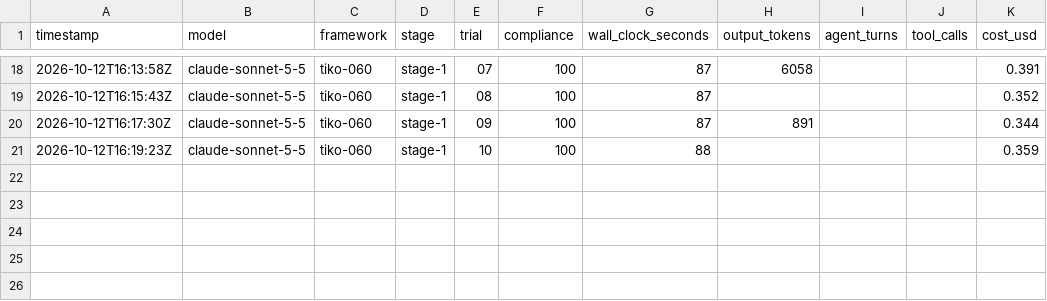
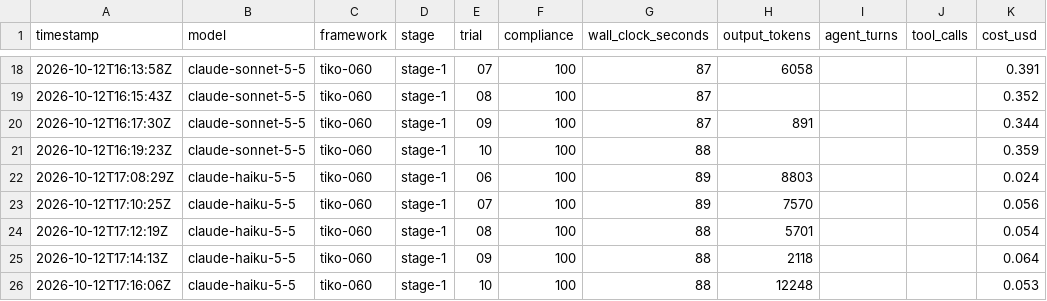
Before and after one commit to tomas-samek/llm-framework-benchmark, a CSV file: results/metrics-v2.csv, drawn as a sheet; only a part is shown, gaps mark what is left out.

```diff
--- a/results/metrics-v2.csv
+++ b/results/metrics-v2.csv
@@ -21 +21,6 @@ timestamp,model,framework,stage,trial,compliance,wall_clock_seconds,output_token
 2026-10-12T16:19:23Z,claude-sonnet-5-5,tiko-060,stage-1,10,100,88,,,,0.359
+2026-10-12T17:08:29Z,claude-haiku-5-5,tiko-060,stage-1,06,100,89,8803,,,0.024
+2026-10-12T17:10:25Z,claude-haiku-5-5,tiko-060,stage-1,07,100,89,7570,,,0.056
+2026-10-12T17:12:19Z,claude-haiku-5-5,tiko-060,stage-1,08,100,88,5701,,,0.054
+2026-10-12T17:14:13Z,claude-haiku-5-5,tiko-060,stage-1,09,100,88,2118,,,0.064
+2026-10-12T17:16:06Z,claude-haiku-5-5,tiko-060,stage-1,10,100,88,12248,,,0.053
```
Also changed, not shown: results/metrics.csv, 13 other files.
